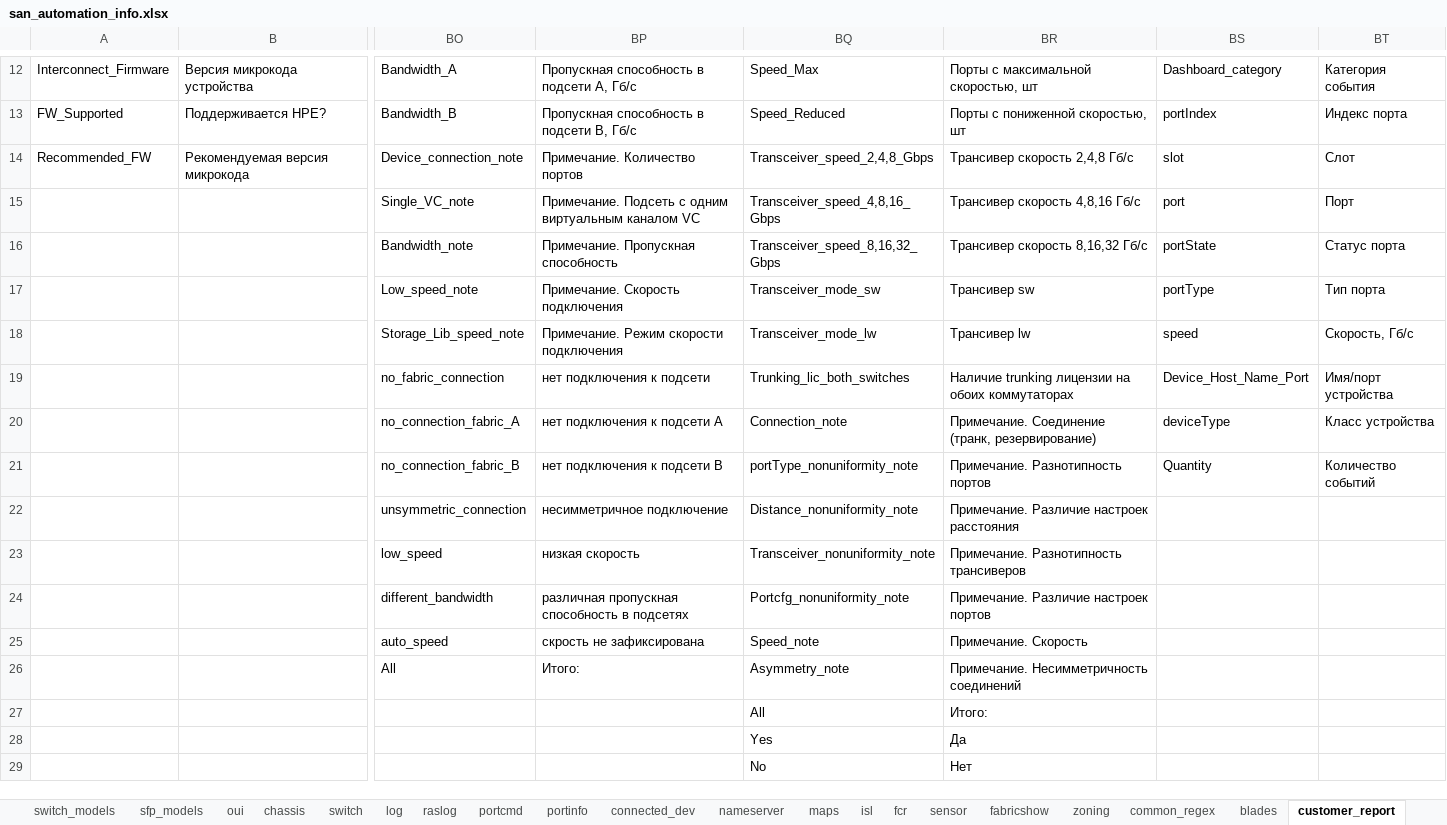
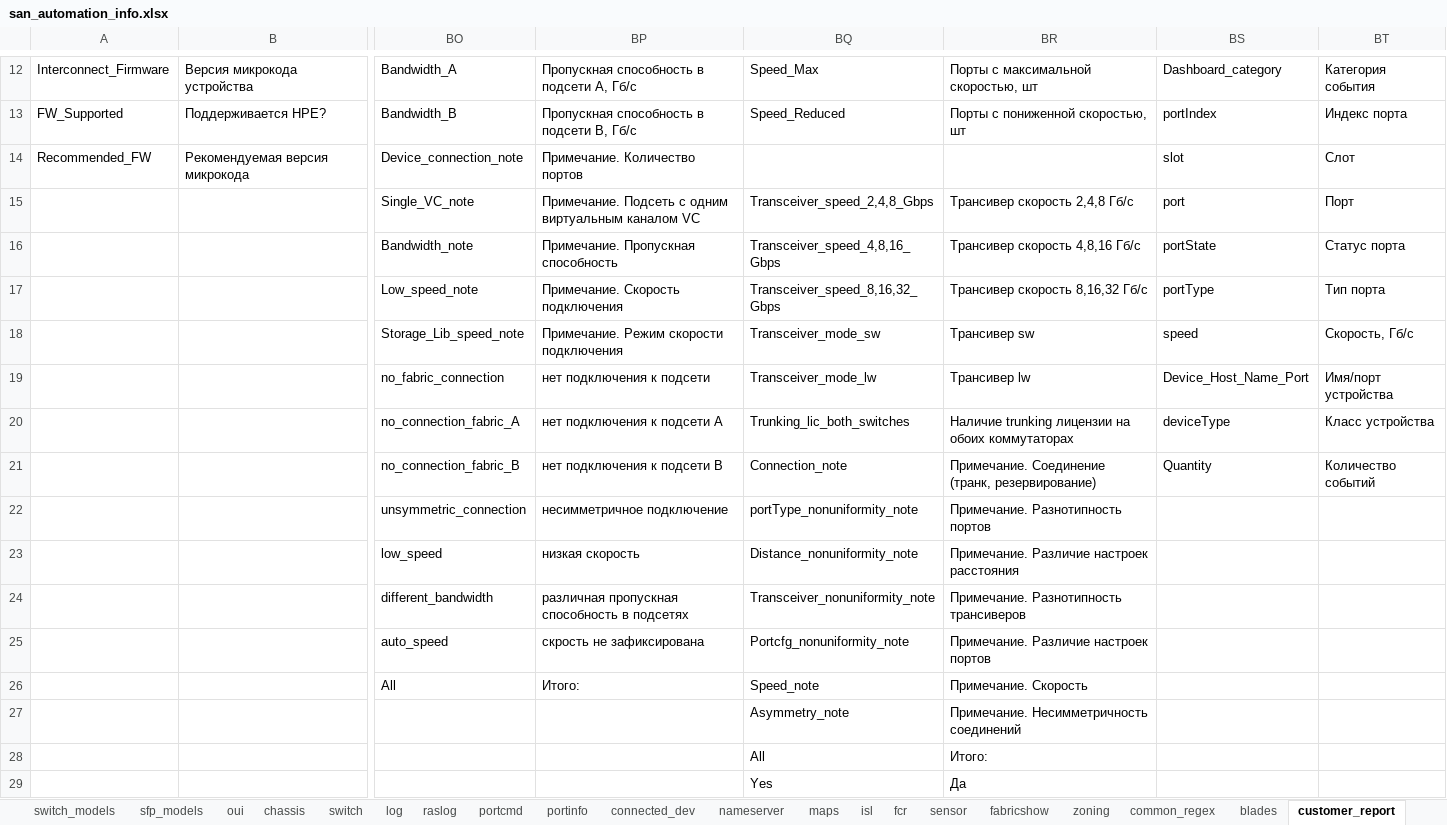
Before and after one commit to KonstantinAlxVlasenko/san_report_automation, an Excel workbook: san_automation_info.xlsx, sheet customer_report, drawn as a sheet; only a part is shown, gaps mark what is left out; values as stored, in another font and other column widths than the file's, no borders; the diff covers the shown part only; the diff names each change by its address in the sheet, - before the commit and + after, or states it on an @@ line.

```diff
--- a/san_automation_info.xlsx (sheet customer_report)
+++ b/san_automation_info.xlsx (sheet customer_report)
-BQ14: Transceiver_speed_2,4,8_Gbps
+BQ14: (empty)
-BR14: Трансивер скорость 2,4,8 Гб/c
+BR14: (empty)
-BQ15: Transceiver_speed_4,8,16_Gbps
+BQ15: Transceiver_speed_2,4,8_Gbps
-BR15: Трансивер скорость 4,8,16 Гб/c
+BR15: Трансивер скорость 2,4,8 Гб/c
-BQ16: Transceiver_speed_8,16,32_Gbps
+BQ16: Transceiver_speed_4,8,16_Gbps
-BR16: Трансивер скорость 8,16,32 Гб/c
+BR16: Трансивер скорость 4,8,16 Гб/c
-BQ17: Transceiver_mode_sw
+BQ17: Transceiver_speed_8,16,32_Gbps
-BR17: Трансивер sw
+BR17: Трансивер скорость 8,16,32 Гб/c
-BQ18: Transceiver_mode_lw
+BQ18: Transceiver_mode_sw
-BR18: Трансивер lw
+BR18: Трансивер sw
-BQ19: Trunking_lic_both_switches
+BQ19: Transceiver_mode_lw
-BR19: Наличие trunking лицензии на обоих коммутаторах
+BR19: Трансивер lw
-BQ20: Connection_note
+BQ20: Trunking_lic_both_switches
-BR20: Примечание. Соединение (транк, резервирование)
+BR20: Наличие trunking лицензии на обоих коммутаторах
-BQ21: portType_nonuniformity_note
+BQ21: Connection_note
-BR21: Примечание. Разнотипность портов
+BR21: Примечание. Соединение (транк, резервирование)
-BQ22: Distance_nonuniformity_note
+BQ22: portType_nonuniformity_note
-BR22: Примечание. Различие настроек расстояния
+BR22: Примечание. Разнотипность портов
-BQ23: Transceiver_nonuniformity_note
+BQ23: Distance_nonuniformity_note
-BR23: Примечание. Разнотипность трансиверов
+BR23: Примечание. Различие настроек расстояния
-BQ24: Portcfg_nonuniformity_note
+BQ24: Transceiver_nonuniformity_note
-BR24: Примечание. Различие настроек портов
+BR24: Примечание. Разнотипность трансиверов
-BQ25: Speed_note
+BQ25: Portcfg_nonuniformity_note
-BR25: Примечание. Скорость
+BR25: Примечание. Различие настроек портов
-BQ26: Asymmetry_note
+BQ26: Speed_note
-BR26: Примечание. Несимметричность соединений
+BR26: Примечание. Скорость
-BQ27: All
+BQ27: Asymmetry_note
-BR27: Итого:
+BR27: Примечание. Несимметричность соединений
-BQ28: Yes
+BQ28: All
-BR28: Да
+BR28: Итого:
-BQ29: No
+BQ29: Yes
-BR29: Нет
+BR29: Да
```
Also changed, not shown: 22 edited cells elsewhere in this sheet, sheet nameserver, sheet sfp_models, report_info.xlsx, 5 other files.
